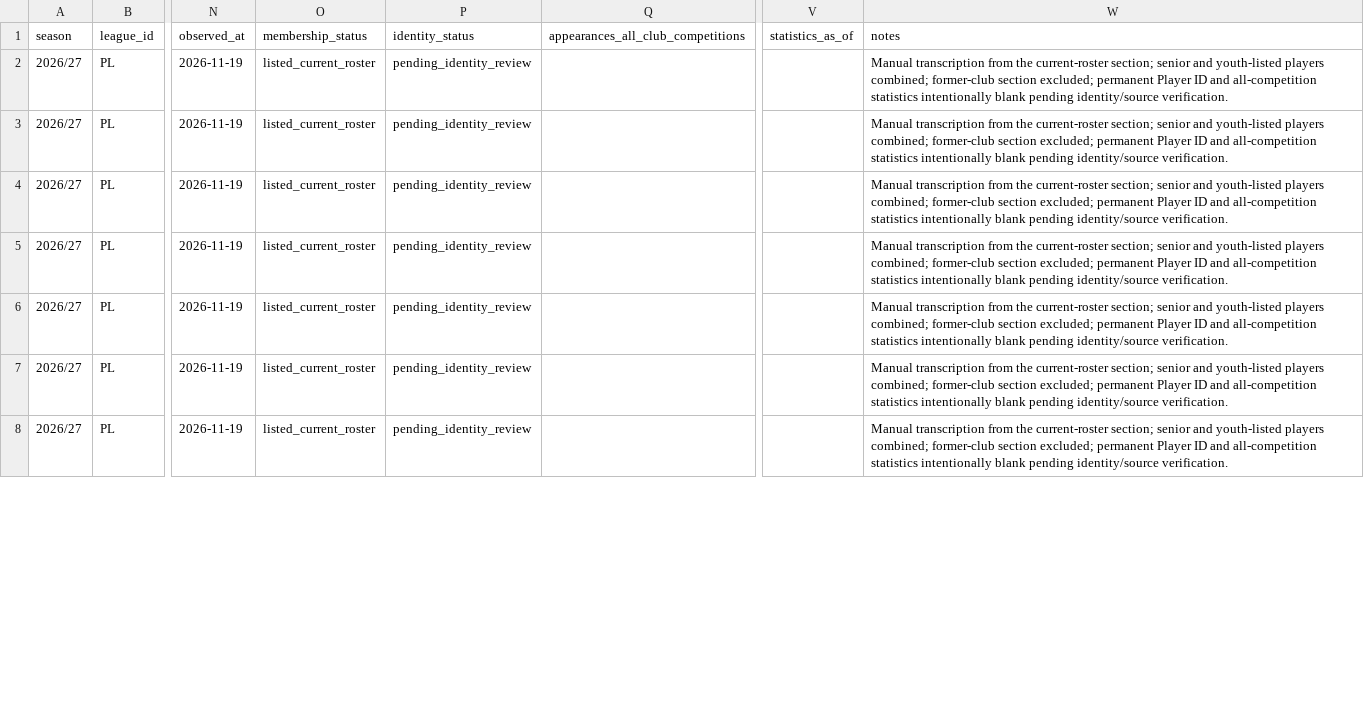
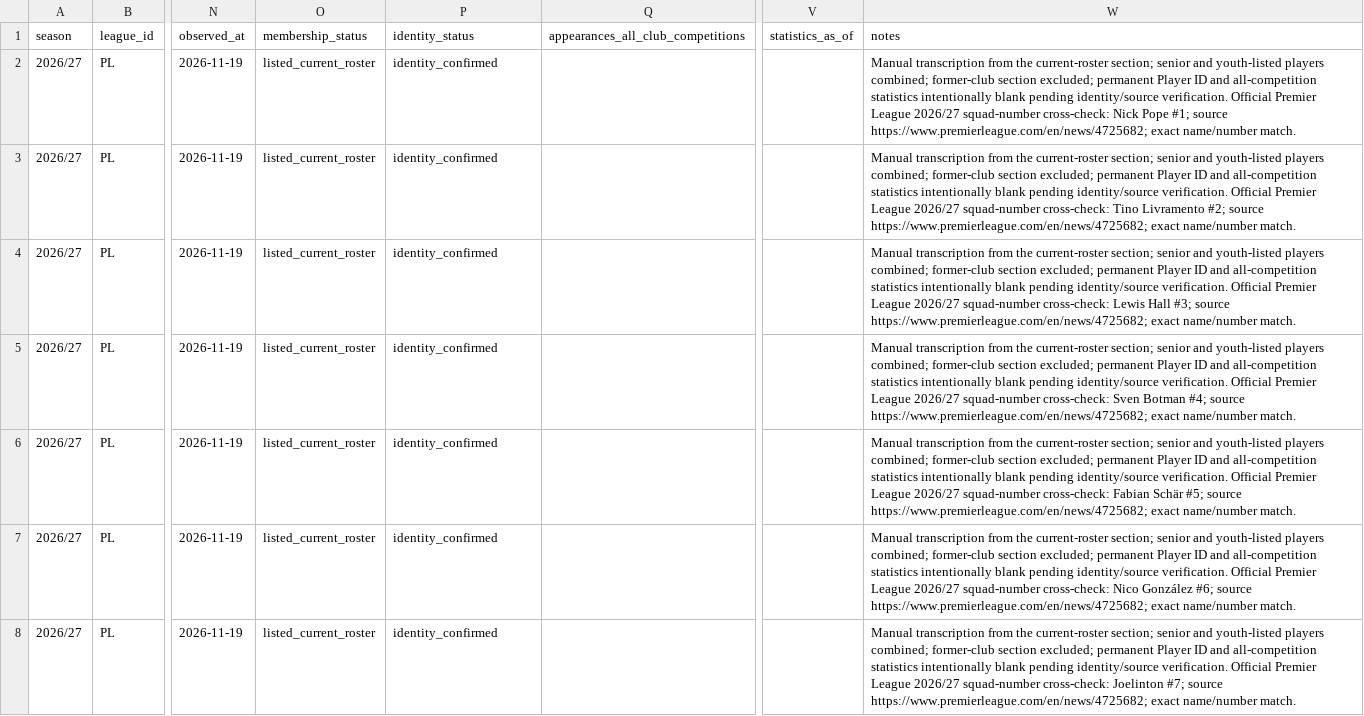
Before and after one commit to bazaku22/Project-Football-time, a CSV file: data/intake/2026-27/PL/newcastle-roster-candidates.csv, drawn as a sheet; only a part is shown, gaps mark what is left out; the diff covers the shown part only; the diff names each change by its address in the sheet, - before the commit and + after, or states it on an @@ line.

Commit message:
data: verify newcastle against official PL squad numbers

```diff
--- a/data/intake/2026-27/PL/newcastle-roster-candidates.csv
+++ b/data/intake/2026-27/PL/newcastle-roster-candidates.csv
-P2:P8 (identity_status): pending_identity_review
+P2:P8 (identity_status): identity_confirmed
-W2 (notes): …identity/source verification.
+W2 (notes): …identity/source verification. Official Premier League 2026/27 squad-number cross-check: Nick Pope #1; source https://www.premierleague.com/en/news/4725682; exact name/number match.
-W3 (notes): …identity/source verification.
+W3 (notes): …identity/source verification. Official Premier League 2026/27 squad-number cross-check: Tino Livramento #2; source https://www.premierleague.com/en/news/4725682; exact name/number match.
-W4 (notes): …identity/source verification.
+W4 (notes): …identity/source verification. Official Premier League 2026/27 squad-number cross-check: Lewis Hall #3; source https://www.premierleague.com/en/news/4725682; exact name/number match.
-W5 (notes): …identity/source verification.
+W5 (notes): …identity/source verification. Official Premier League 2026/27 squad-number cross-check: Sven Botman #4; source https://www.premierleague.com/en/news/4725682; exact name/number match.
-W6 (notes): …identity/source verification.
+W6 (notes): …identity/source verification. Official Premier League 2026/27 squad-number cross-check: Fabian Schär #5; source https://www.premierleague.com/en/news/4725682; exact name/number match.
-W7 (notes): …identity/source verification.
+W7 (notes): …identity/source verification. Official Premier League 2026/27 squad-number cross-check: Nico González #6; source https://www.premierleague.com/en/news/4725682; exact name/number match.
-W8 (notes): …identity/source verification.
+W8 (notes): …identity/source verification. Official Premier League 2026/27 squad-number cross-check: Joelinton #7; source https://www.premierleague.com/en/news/4725682; exact name/number match.
```
Also changed, not shown: 38 edited cells elsewhere in this file.
